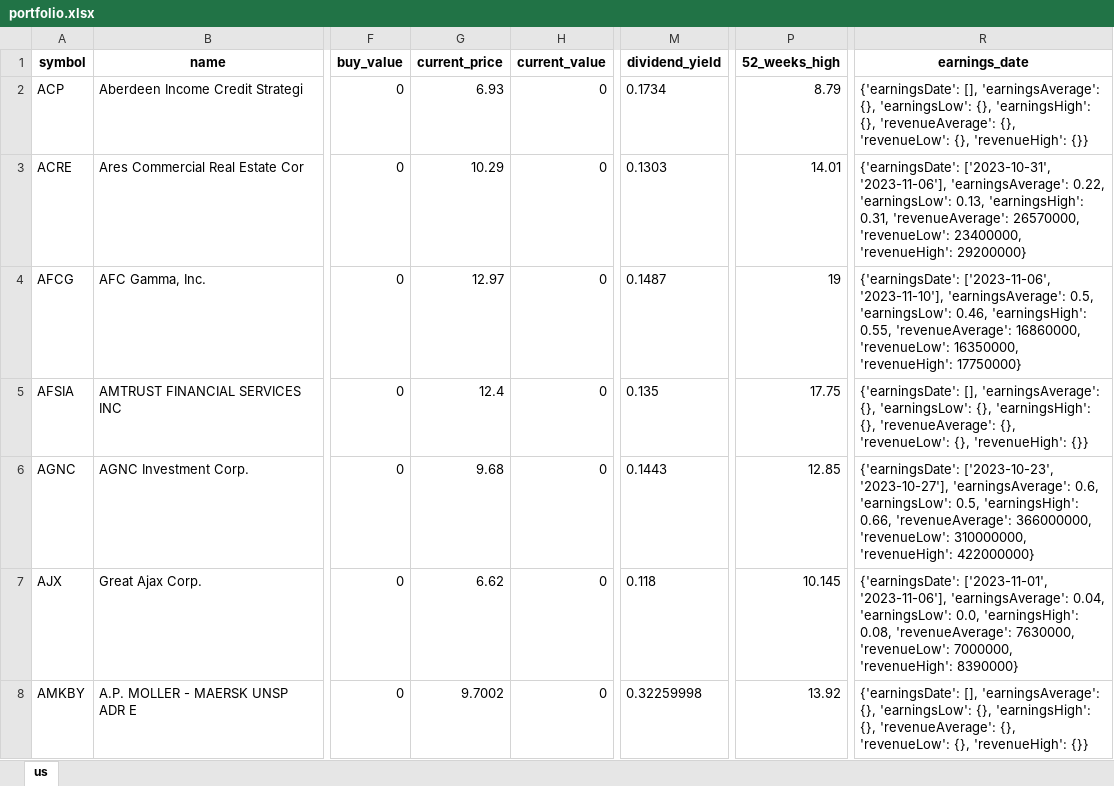
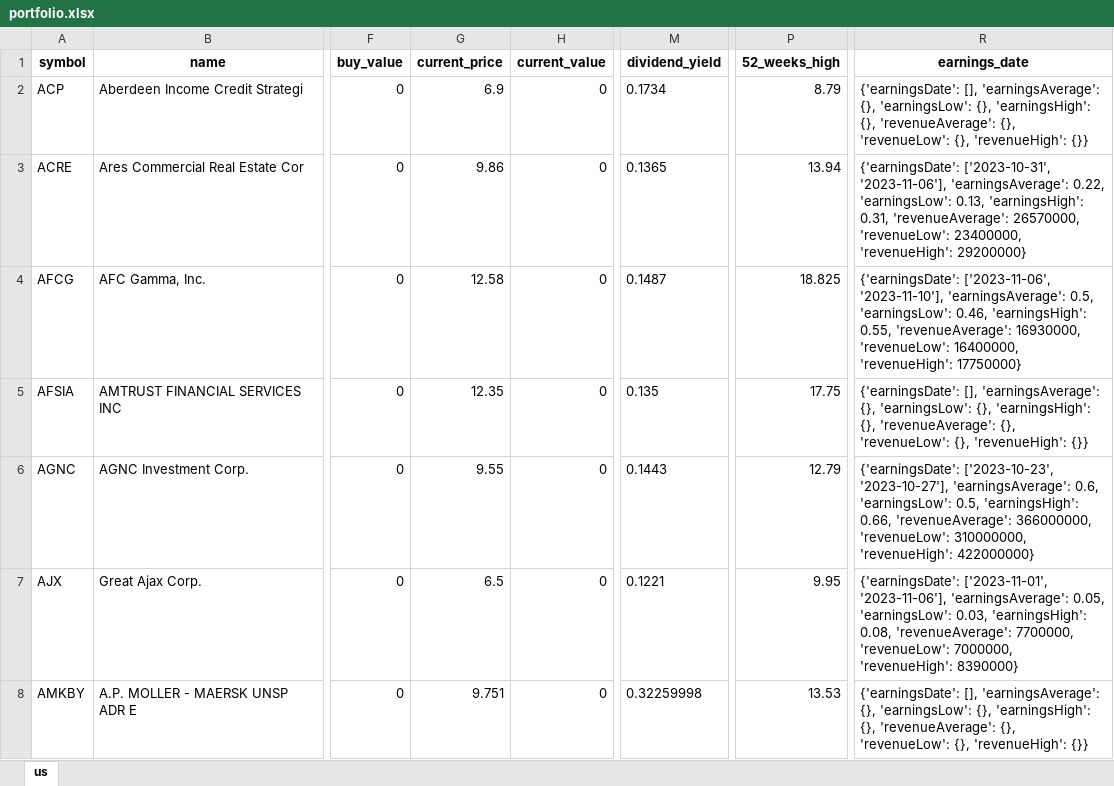
Before and after one commit to alpha2phi-platform/alphalib, an Excel workbook: data/portfolio.xlsx, sheet us, drawn as a sheet; only a part is shown, gaps mark what is left out; values as stored, in another font and other column widths than the file's, no borders; the diff covers the shown part only; the diff names each change by its address in the sheet, - before the commit and + after, or states it on an @@ line.

Commit message:
chore: update portfolio

```diff
--- a/data/portfolio.xlsx (sheet us)
+++ b/data/portfolio.xlsx (sheet us)
-G2 (current_price): 6.93
+G2 (current_price): 6.9
-G3 (current_price): 10.29
+G3 (current_price): 9.86
-M3 (dividend_yield): 0.1303
+M3 (dividend_yield): 0.1365
-P3 (52_weeks_high): 14.01
+P3 (52_weeks_high): 13.94
-G4 (current_price): 12.97
+G4 (current_price): 12.58
-P4 (52_weeks_high): 19
+P4 (52_weeks_high): 18.825
-R4 (earnings_date): …0.55, 'revenueAverage': 16860000, 'revenueLow': 16350000, 'revenueHigh': 17750000}
+R4 (earnings_date): …0.55, 'revenueAverage': 16930000, 'revenueLow': 16400000, 'revenueHigh': 17750000}
-G5 (current_price): 12.4
+G5 (current_price): 12.35
-G6 (current_price): 9.68
+G6 (current_price): 9.55
-P6 (52_weeks_high): 12.85
+P6 (52_weeks_high): 12.79
-G7 (current_price): 6.62
+G7 (current_price): 6.5
-M7 (dividend_yield): 0.118
+M7 (dividend_yield): 0.1221
-P7 (52_weeks_high): 10.145
+P7 (52_weeks_high): 9.95
-R7 (earnings_date): …'2023-11-06'], 'earningsAverage': 0.04, 'earningsLow': 0.0, 'earningsHigh': 0.08, 'revenueAverage': 7630000, 'revenueLow': 7000000,…
+R7 (earnings_date): …'2023-11-06'], 'earningsAverage': 0.05, 'earningsLow': 0.03, 'earningsHigh': 0.08, 'revenueAverage': 7700000, 'revenueLow': 7000000,…
-G8 (current_price): 9.7002
+G8 (current_price): 9.751
-P8 (52_weeks_high): 13.92
+P8 (52_weeks_high): 13.53
```
Also changed, not shown: 200 edited cells elsewhere in this sheet, 1 other file.
